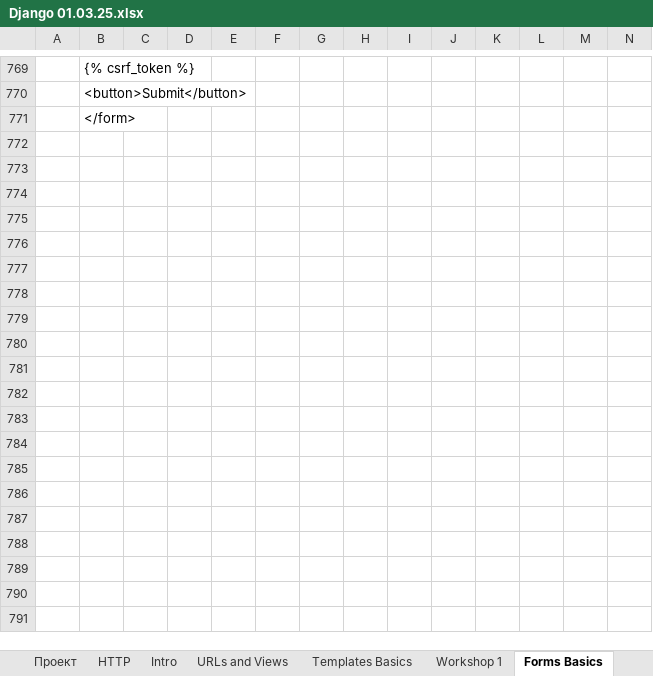
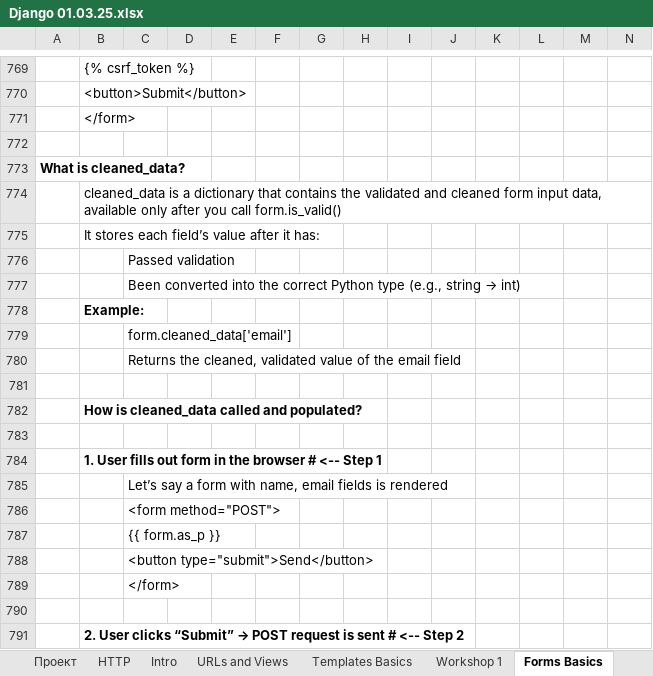
Before and after one commit to Vasil-S-Vasilev/git_test, an Excel workbook: Django 01.03.25.xlsx, sheet Forms Basics, drawn as a sheet; only a part is shown, gaps mark what is left out; values as stored, in another font and other column widths than the file's, no borders; charts and pictures not drawn; rows hold the shown columns only; the diff covers the shown part only; the diff names each change by its address in the sheet, - before the commit and + after, or states it on an @@ line.

Commit message:
24.06 work

```diff
--- a/Django 01.03.25.xlsx (sheet Forms Basics)
+++ b/Django 01.03.25.xlsx (sheet Forms Basics)
+row 772: (empty)
+row 773: What is cleaned_data?
+row 774:  | cleaned_data is a dictionary that contains the validated and cleaned form input data, available only after you call form.is_valid()
+row 775:  | It stores each field’s value after it has:
+row 776:  |  | Passed validation
+row 777:  |  | Been converted into the correct Python type (e.g., string → int)
+row 778:  | Example:
+row 779:  |  | form.cleaned_data['email']
+row 780:  |  | Returns the cleaned, validated value of the email field
+row 781: (empty)
+row 782:  | How is cleaned_data called and populated?
+row 783: (empty)
+row 784:  | 1. User fills out form in the browser # <-- Step 1
+row 785:  |  | Let’s say a form with name, email fields is rendered
+row 786:  |  | <form method="POST">
+row 787:  |  | {{ form.as_p }}
+row 788:  |  | <button type="submit">Send</button>
+row 789:  |  | </form>
+row 790: (empty)
+row 791:  | 2. User clicks “Submit” → POST request is sent # <-- Step 2
```
Also changed, not shown: 175 added rows elsewhere in this sheet, charts or pictures.
